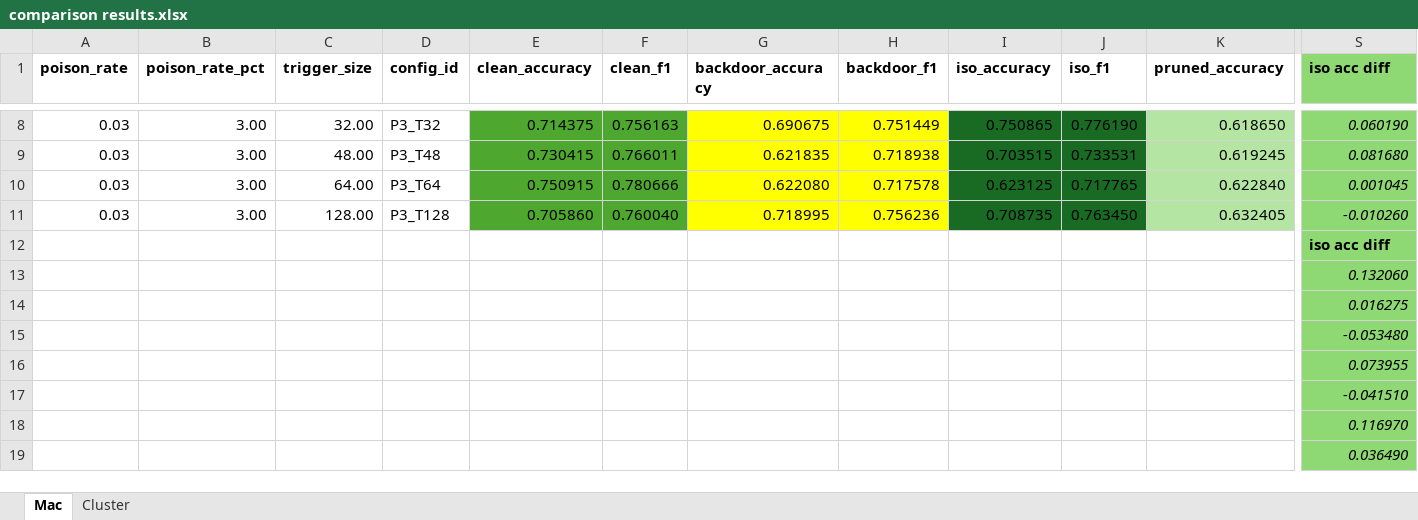
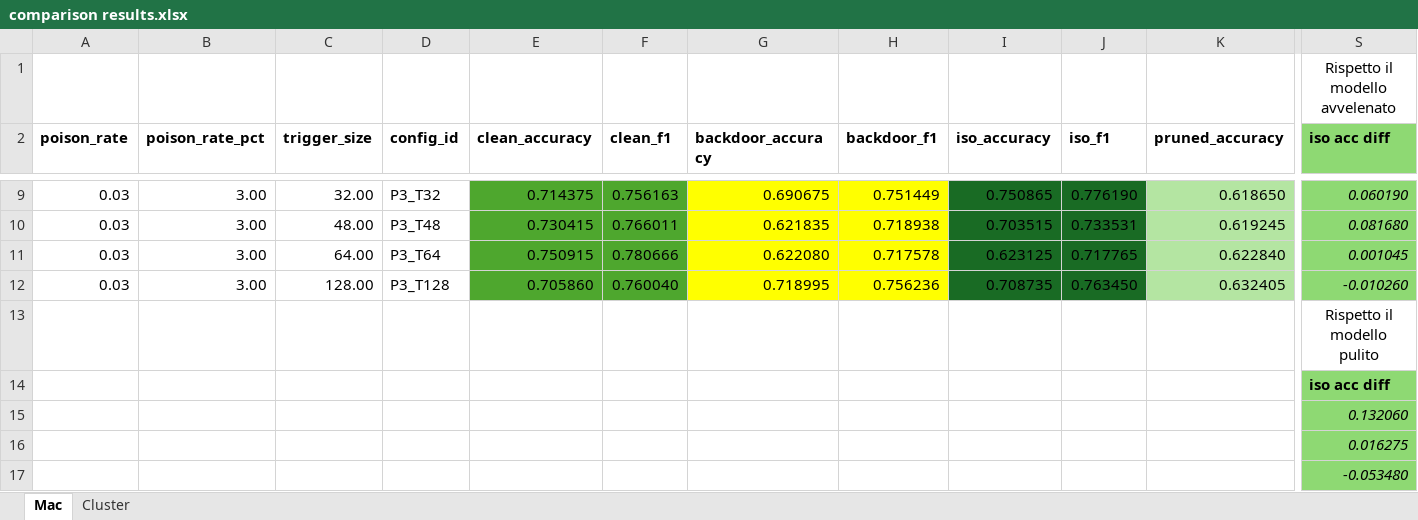
Before and after one commit to DanyR2001/Cybersecurity_Project, an Excel workbook: Results/comparison results.xlsx, sheet Mac, drawn as a sheet; only a part is shown, gaps mark what is left out; the shorter side is filled out with more unchanged rows; values as stored, in another font and other column widths than the file's, no borders; rows hold the shown columns only; the diff names each change by its address in the sheet, - before the commit and + after, or states it on an @@ line.

Commit message:
Update comparison results.xlsx

```diff
--- a/Results/comparison results.xlsx (sheet Mac)
+++ b/Results/comparison results.xlsx (sheet Mac)
+row 1:  |  |  |  |  |  |  |  |  |  |  | Rispetto il modello avvelenato
+row 13:  |  |  |  |  |  |  |  |  |  |  | Rispetto il modello pulito
```
Also changed, not shown: sheet Cluster, formulas that keep their value.
